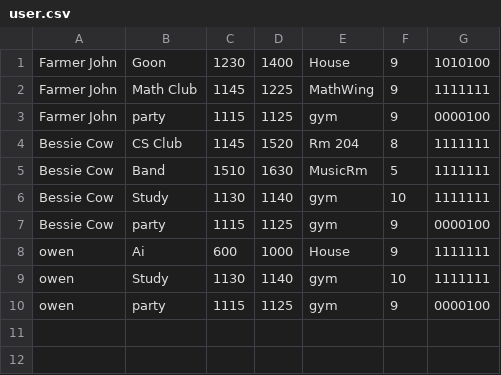
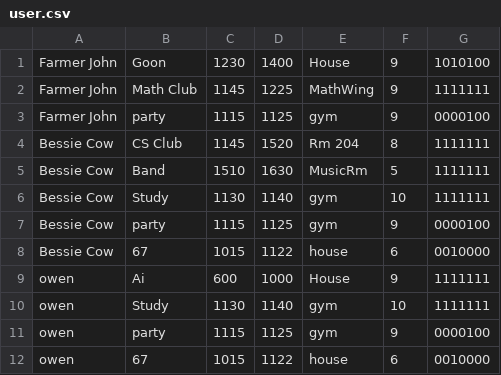
Before and after one commit to Kevin09sun/Schedule-Builder, a CSV file: ScheduleBuilder/resources/user.csv, drawn as a sheet; the diff names each change by its address in the sheet, - before the commit and + after, or states it on an @@ line.

Commit message:
test case 1

```diff
--- a/ScheduleBuilder/resources/user.csv
+++ b/ScheduleBuilder/resources/user.csv
+row 8: Bessie Cow | 67 | 1015 | 1122 | house | 6 | 0010000
+row 12: owen | 67 | 1015 | 1122 | house | 6 | 0010000
```
